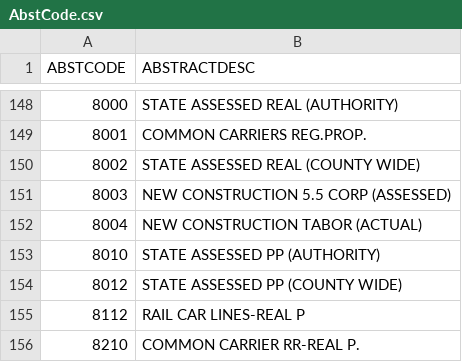
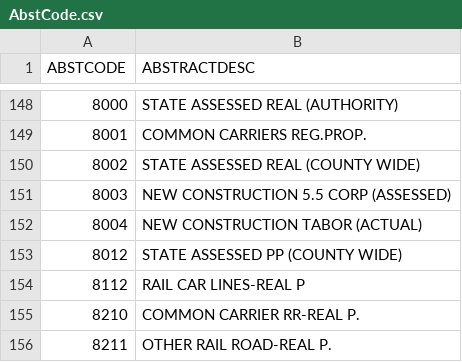
Before and after one commit to bmannlein/Property-Search-Data, a CSV file: AbstCode.csv, drawn as a sheet; only a part is shown, gaps mark what is left out; the shorter side is filled out with more unchanged rows; the diff names each change by its address in the sheet, - before the commit and + after, or states it on an @@ line.

```diff
--- a/AbstCode.csv
+++ b/AbstCode.csv
-row 153: 8010 | STATE ASSESSED PP (AUTHORITY)
```
Also changed, not shown: AuthGroup.csv, 1 other file.
